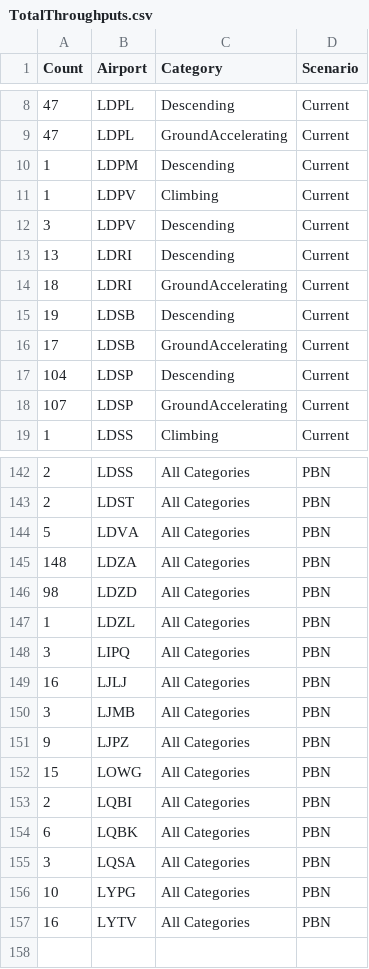
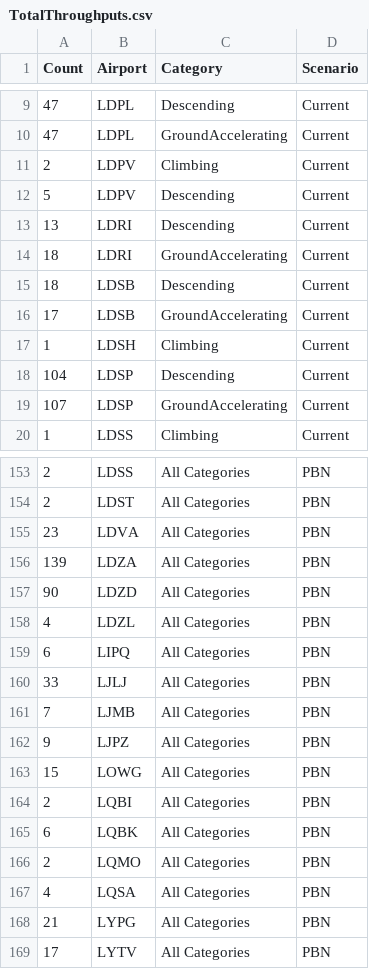
Before and after one commit to derry-dev/Croatia_FTS, a CSV file: data/TotalThroughputs.csv, drawn as a sheet; only a part is shown, gaps mark what is left out; the diff covers the shown part only.

```diff
--- a/data/TotalThroughputs.csv
+++ b/data/TotalThroughputs.csv
@@ -9,9 +10,9 @@
 47,"LDPL","GroundAccelerating","Current"
-1,"LDPM","Descending","Current"
-1,"LDPV","Climbing","Current"
-3,"LDPV","Descending","Current"
+2,"LDPV","Climbing","Current"
+5,"LDPV","Descending","Current"
 13,"LDRI","Descending","Current"
 18,"LDRI","GroundAccelerating","Current"
-19,"LDSB","Descending","Current"
+18,"LDSB","Descending","Current"
 17,"LDSB","GroundAccelerating","Current"
+1,"LDSH","Climbing","Current"
 104,"LDSP","Descending","Current"
@@ -143,9 +154,9 @@
 2,"LDST","All Categories","PBN"
-5,"LDVA","All Categories","PBN"
-148,"LDZA","All Categories","PBN"
-98,"LDZD","All Categories","PBN"
-1,"LDZL","All Categories","PBN"
-3,"LIPQ","All Categories","PBN"
-16,"LJLJ","All Categories","PBN"
-3,"LJMB","All Categories","PBN"
+23,"LDVA","All Categories","PBN"
+139,"LDZA","All Categories","PBN"
+90,"LDZD","All Categories","PBN"
+4,"LDZL","All Categories","PBN"
+6,"LIPQ","All Categories","PBN"
+33,"LJLJ","All Categories","PBN"
+7,"LJMB","All Categories","PBN"
 9,"LJPZ","All Categories","PBN"
@@ -154,4 +165,5 @@
 6,"LQBK","All Categories","PBN"
-3,"LQSA","All Categories","PBN"
-10,"LYPG","All Categories","PBN"
-16,"LYTV","All Categories","PBN"
+2,"LQMO","All Categories","PBN"
+4,"LQSA","All Categories","PBN"
+21,"LYPG","All Categories","PBN"
+17,"LYTV","All Categories","PBN"
```
Also changed, not shown: 16 added rows, 5 removed rows and 59 edited cells elsewhere in this file, data/ConflictType.csv, data/ConflictsFlightPlanPhase.csv, 21 other files.
